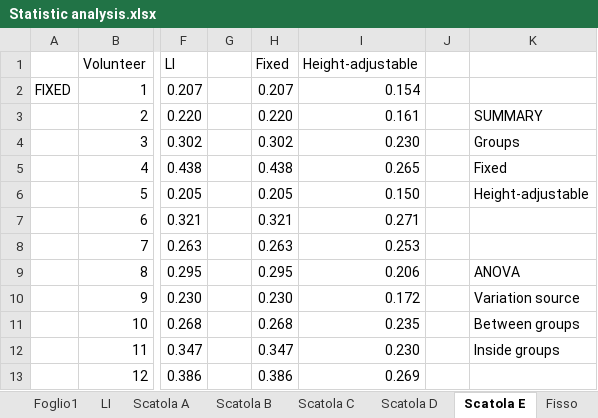
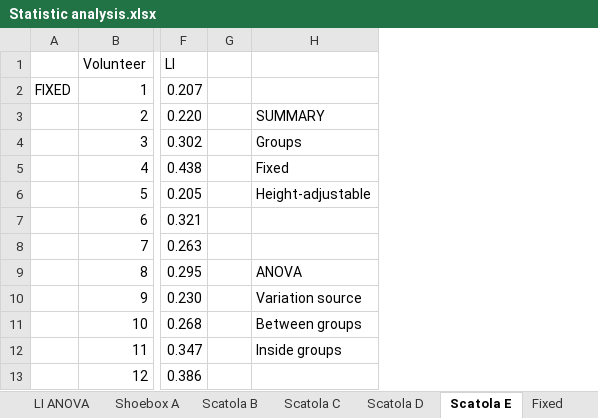
Before and after one commit to forgins/AzNIOSH, an Excel workbook: Data/Statistic analysis.xlsx, sheet Scatola E, drawn as a sheet; only a part is shown, gaps mark what is left out; values as stored, in another font and other column widths than the file's, no cell formats; the diff names each change by its address in the sheet, - before the commit and + after, or states it on an @@ line.

```diff
--- a/Data/Statistic analysis.xlsx (sheet Scatola E)
+++ b/Data/Statistic analysis.xlsx (sheet Scatola E)
-sheet tab: LI
+sheet tab: LI ANOVA
-sheet tab: Scatola A
+sheet tab: Shoebox A
-sheet tab: Fisso
+sheet tab: Fixed
-column H (Fixed), rows 2-13: 0.207 | 0.220 | 0.302 | 0.438 | 0.205 | 0.321 | 0.263 | 0.295 | 0.230 | 0.268 | 0.347 | 0.386
-column I (Height-adjustable), rows 2-13: 0.154 | 0.161 | 0.230 | 0.265 | 0.150 | 0.271 | 0.253 | 0.206 | 0.172 | 0.235 | 0.230 | 0.269
-column J, empty
```
Also changed, not shown: sheet LI ANOVA, sheet Fixed, sheet ha, sheet Scatola D, sheet Scatola B, sheet Scatola C, 2 more sheets, other sheet tabs, cell formats, formulas that keep their value, charts or pictures.
